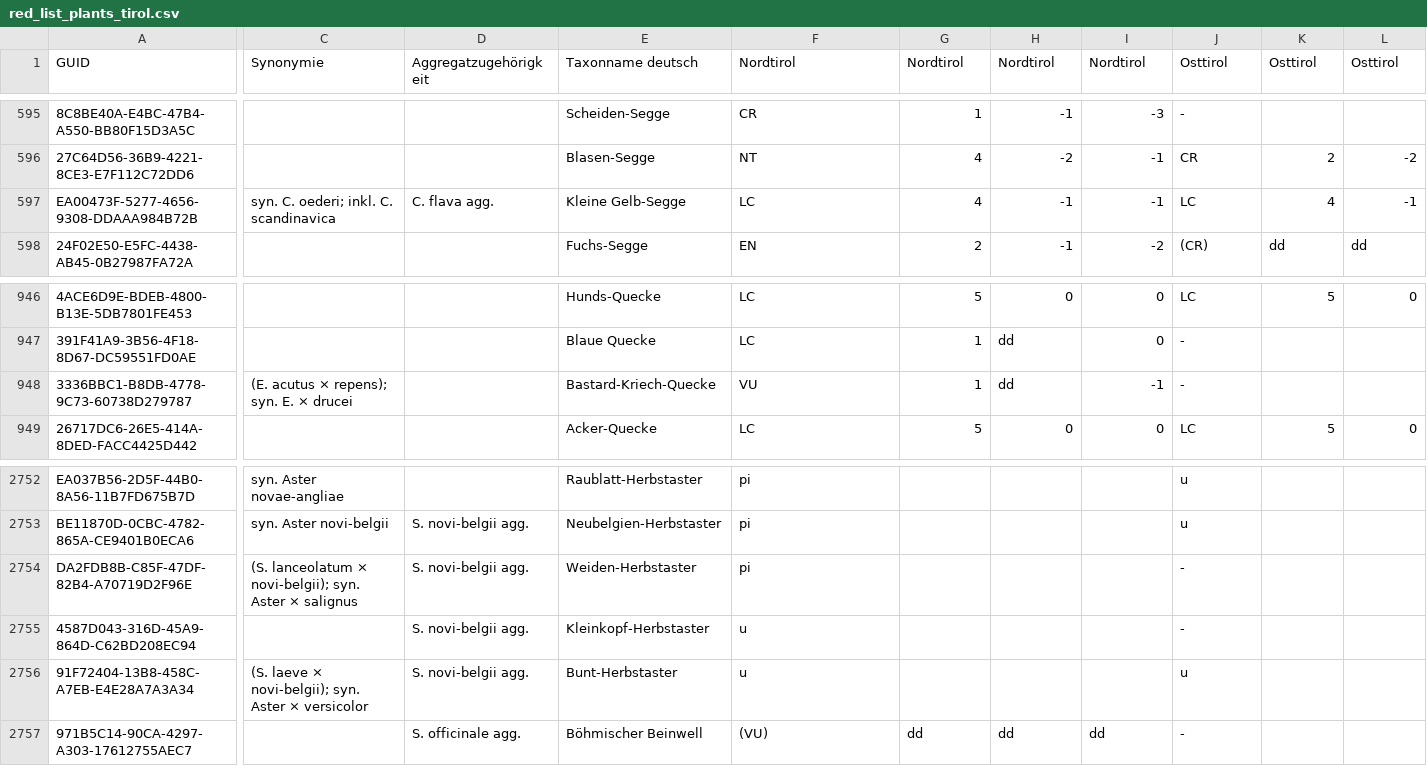
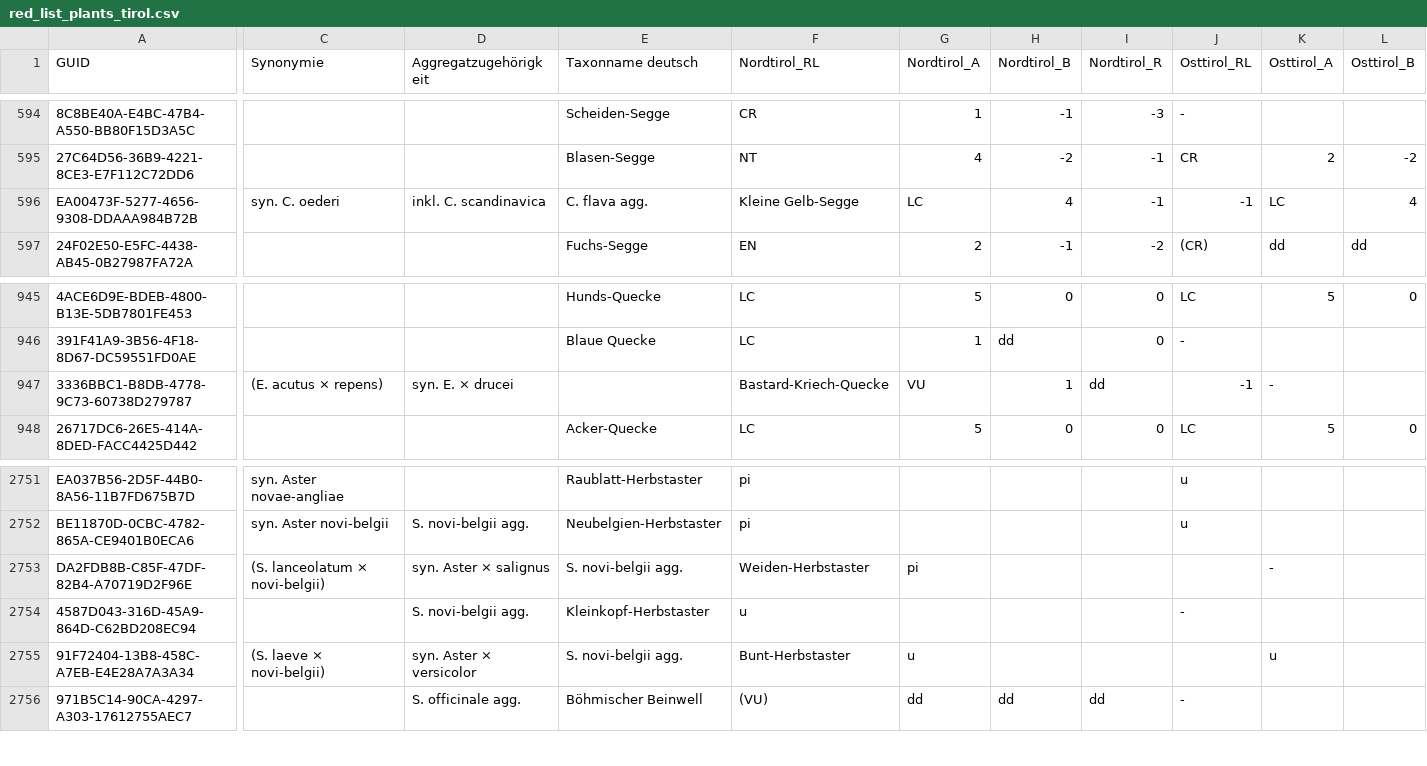
Before and after one commit to biothomme/1-penten-3-one, a CSV file: static/red_list_plants_tirol.csv, drawn as a sheet; only a part is shown, gaps mark what is left out; addresses are those after the commit; the diff covers the shown part only; the diff names each change by its address in the sheet, - before the commit and + after, or states it on an @@ line.

```diff
--- a/static/red_list_plants_tirol.csv
+++ b/static/red_list_plants_tirol.csv
-F1: Nordtirol
+F1: Nordtirol_RL
-G1: Nordtirol
+G1: Nordtirol_A
-H1: Nordtirol
+H1: Nordtirol_B
-I1: Nordtirol
+I1: Nordtirol_R
-J1: Osttirol
+J1: Osttirol_RL
-K1: Osttirol
+K1: Osttirol_A
-L1: Osttirol
+L1: Osttirol_B
-C596 (Synonymie): syn. C. oederi; inkl. C. scandinavica
+C596 (Synonymie): syn. C. oederi
-D596 (Aggregatzugehörigkeit): C. flava agg.
+D596 (Aggregatzugehörigkeit): inkl. C. scandinavica
-E596 (Taxonname deutsch): Kleine Gelb-Segge
+E596 (Taxonname deutsch): C. flava agg.
-F596 (Nordtirol_RL): LC
+F596 (Nordtirol_RL): Kleine Gelb-Segge
-G596 (Nordtirol_A): 4
+G596 (Nordtirol_A): LC
-H596 (Nordtirol_B): -1
+H596 (Nordtirol_B): 4
-J596 (Osttirol_RL): LC
+J596 (Osttirol_RL): -1
-K596 (Osttirol_A): 4
+K596 (Osttirol_A): LC
-L596 (Osttirol_B): -1
+L596 (Osttirol_B): 4
-C947 (Synonymie): (E. acutus × repens); syn. E. × drucei
+C947 (Synonymie): (E. acutus × repens)
-D947 (Aggregatzugehörigkeit): (empty)
+D947 (Aggregatzugehörigkeit): syn. E. × drucei
-E947 (Taxonname deutsch): Bastard-Kriech-Quecke
+E947 (Taxonname deutsch): (empty)
-F947 (Nordtirol_RL): VU
+F947 (Nordtirol_RL): Bastard-Kriech-Quecke
-G947 (Nordtirol_A): 1
+G947 (Nordtirol_A): VU
-H947 (Nordtirol_B): dd
+H947 (Nordtirol_B): 1
-I947 (Nordtirol_R): -1
+I947 (Nordtirol_R): dd
-J947 (Osttirol_RL): -
+J947 (Osttirol_RL): -1
-K947 (Osttirol_A): (empty)
+K947 (Osttirol_A): -
-C2753 (Synonymie): (S. lanceolatum × novi-belgii); syn. Aster × salignus
+C2753 (Synonymie): (S. lanceolatum × novi-belgii)
-D2753 (Aggregatzugehörigkeit): S. novi-belgii agg.
+D2753 (Aggregatzugehörigkeit): syn. Aster × salignus
-E2753 (Taxonname deutsch): Weiden-Herbstaster
+E2753 (Taxonname deutsch): S. novi-belgii agg.
-F2753 (Nordtirol_RL): pi
+F2753 (Nordtirol_RL): Weiden-Herbstaster
-G2753 (Nordtirol_A): (empty)
+G2753 (Nordtirol_A): pi
-J2753 (Osttirol_RL): -
+J2753 (Osttirol_RL): (empty)
-K2753 (Osttirol_A): (empty)
+K2753 (Osttirol_A): -
-C2755 (Synonymie): (S. laeve × novi-belgii); syn. Aster × versicolor
+C2755 (Synonymie): (S. laeve × novi-belgii)
-D2755 (Aggregatzugehörigkeit): S. novi-belgii agg.
+D2755 (Aggregatzugehörigkeit): syn. Aster × versicolor
-E2755 (Taxonname deutsch): Bunt-Herbstaster
+E2755 (Taxonname deutsch): S. novi-belgii agg.
-F2755 (Nordtirol_RL): u
+F2755 (Nordtirol_RL): Bunt-Herbstaster
-G2755 (Nordtirol_A): (empty)
+G2755 (Nordtirol_A): u
-J2755 (Osttirol_RL): u
+J2755 (Osttirol_RL): (empty)
-K2755 (Osttirol_A): (empty)
+K2755 (Osttirol_A): u
```
Also changed, not shown: 1 removed row and 119 edited cells elsewhere in this file, 11 other files.
